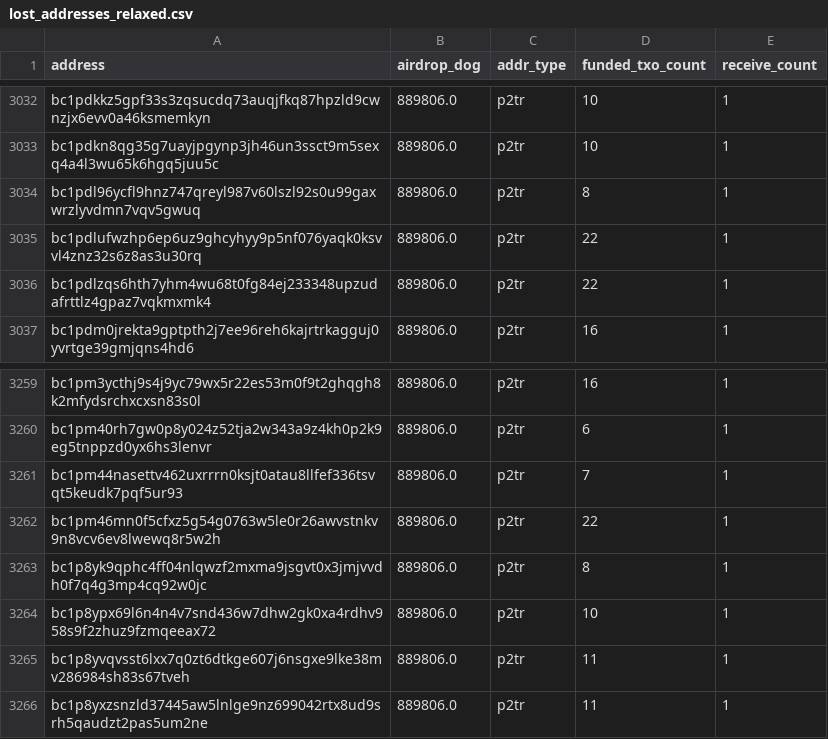
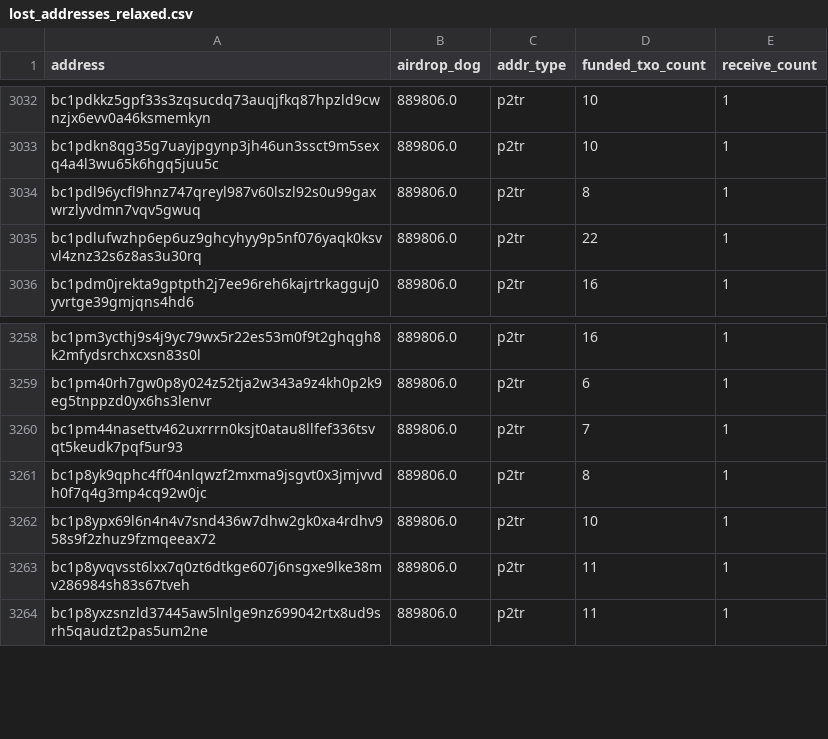
Before and after one commit to LimaDevBTC/DogData-v1, a CSV file: data/diamond_paws_analysis/lost_addresses_relaxed.csv, drawn as a sheet; only a part is shown, gaps mark what is left out.

```diff
--- a/data/diamond_paws_analysis/lost_addresses_relaxed.csv
+++ b/data/diamond_paws_analysis/lost_addresses_relaxed.csv
@@ -3035,3 +3035,2 @@ bc1pdl96ycfl9hnz747qreyl987v60lszl92s0u99gaxwrzlyvdmn7vqv5gwuq,889806.0,p2tr,8,1
 bc1pdlufwzhp6ep6uz9ghcyhyy9p5nf076yaqk0ksvvl4znz32s6z8as3u30rq,889806.0,p2tr,22,1
-bc1pdlzqs6hth7yhm4wu68t0fg84ej233348upzudafrttlz4gpaz7vqkmxmk4,889806.0,p2tr,22,1
 bc1pdm0jrekta9gptpth2j7ee96reh6kajrtrkagguj0yvrtge39gmjqns4hd6,889806.0,p2tr,16,1
@@ -3261,3 +3260,2 @@ bc1pm40rh7gw0p8y024z52tja2w343a9z4kh0p2k9eg5tnppzd0yx6hs3lenvr,889806.0,p2tr,6,1
 bc1pm44nasettv462uxrrrn0ksjt0atau8llfef336tsvqt5keudk7pqf5ur93,889806.0,p2tr,7,1
-bc1pm46mn0f5cfxz5g54g0763w5le0r26awvstnkv9n8vcv6ev8lwewq8r5w2h,889806.0,p2tr,22,1
 bc1p8yk9qphc4ff04nlqwzf2mxma9jsgvt0x3jmjvvdh0f7q4g3mp4cq92w0jc,889806.0,p2tr,8,1
```
Also changed, not shown: 23 other files.
